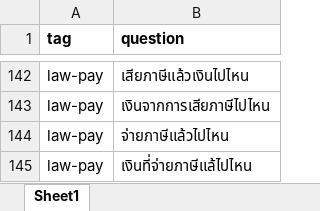
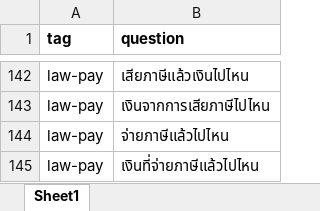
Before and after one commit to Jkulwadee/Chatbot_law, an Excel workbook: chat_bot/data/tain_law.xlsx, sheet Sheet1, drawn as a sheet; only a part is shown, gaps mark what is left out; values as stored, in another font and other column widths than the file's, no borders; the diff names each change by its address in the sheet, - before the commit and + after, or states it on an @@ line.

Commit message:
update data

```diff
--- a/chat_bot/data/tain_law.xlsx (sheet Sheet1)
+++ b/chat_bot/data/tain_law.xlsx (sheet Sheet1)
-B145 (question): เงินที่จ่ายภาษีแล้ไปไหน
+B145 (question): เงินที่จ่ายภาษีแล้วไปไหน
```
